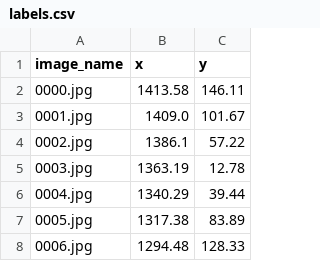
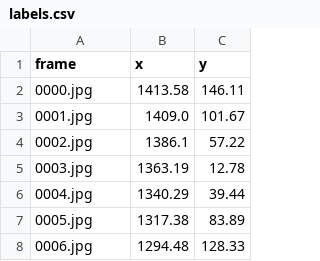
Before and after one commit to RafeiKAr/gaze-estimation, a CSV file: personalization/01/labels.csv, drawn as a sheet; only a part is shown.

Commit message:
modify the personal_code.ipynb to measure the baseline of personalization

```diff
--- a/personalization/01/labels.csv
+++ b/personalization/01/labels.csv
@@ -1,2 +1,2 @@
-image_name,x,y
+frame,x,y
 0000.jpg,1413.58,146.11
```
Also changed, not shown: personalization/01/norm_labels.csv, personalization/02/labels.csv, 16 other files.
